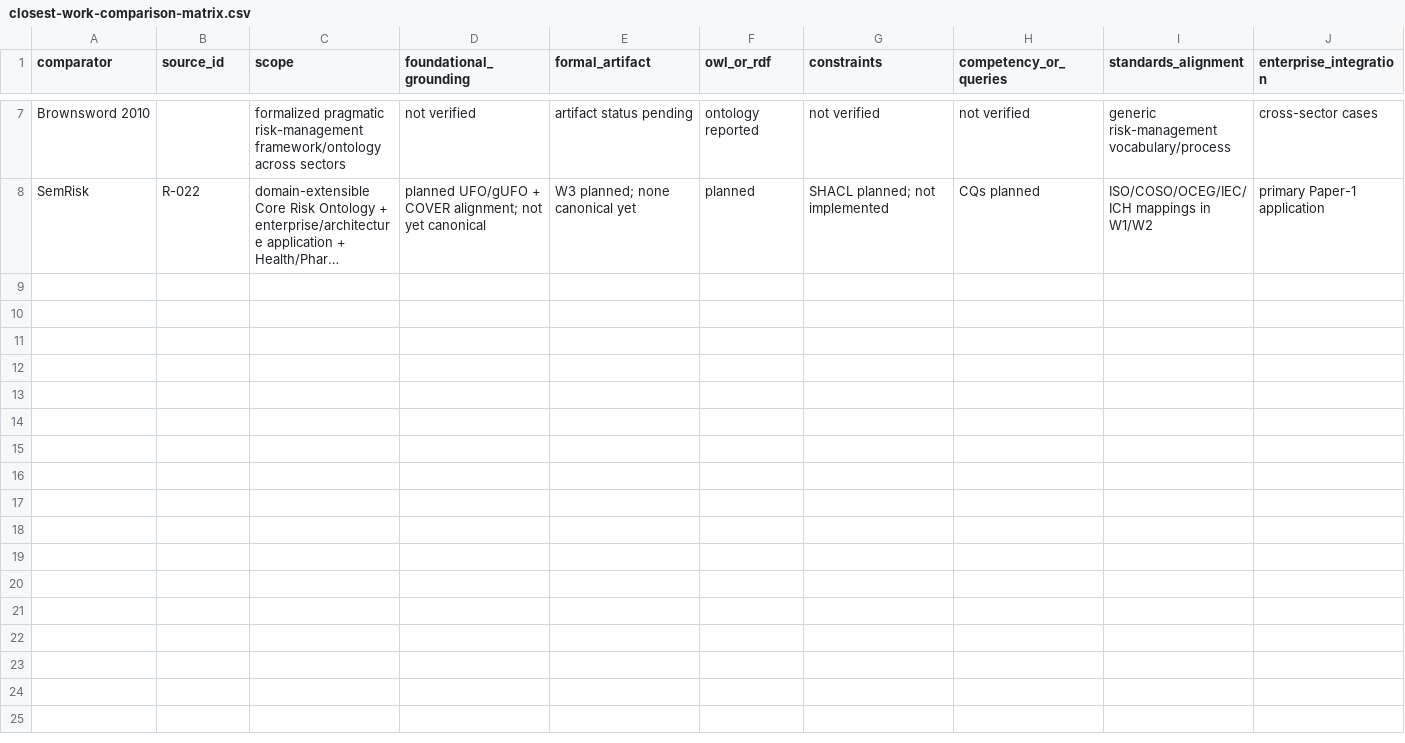
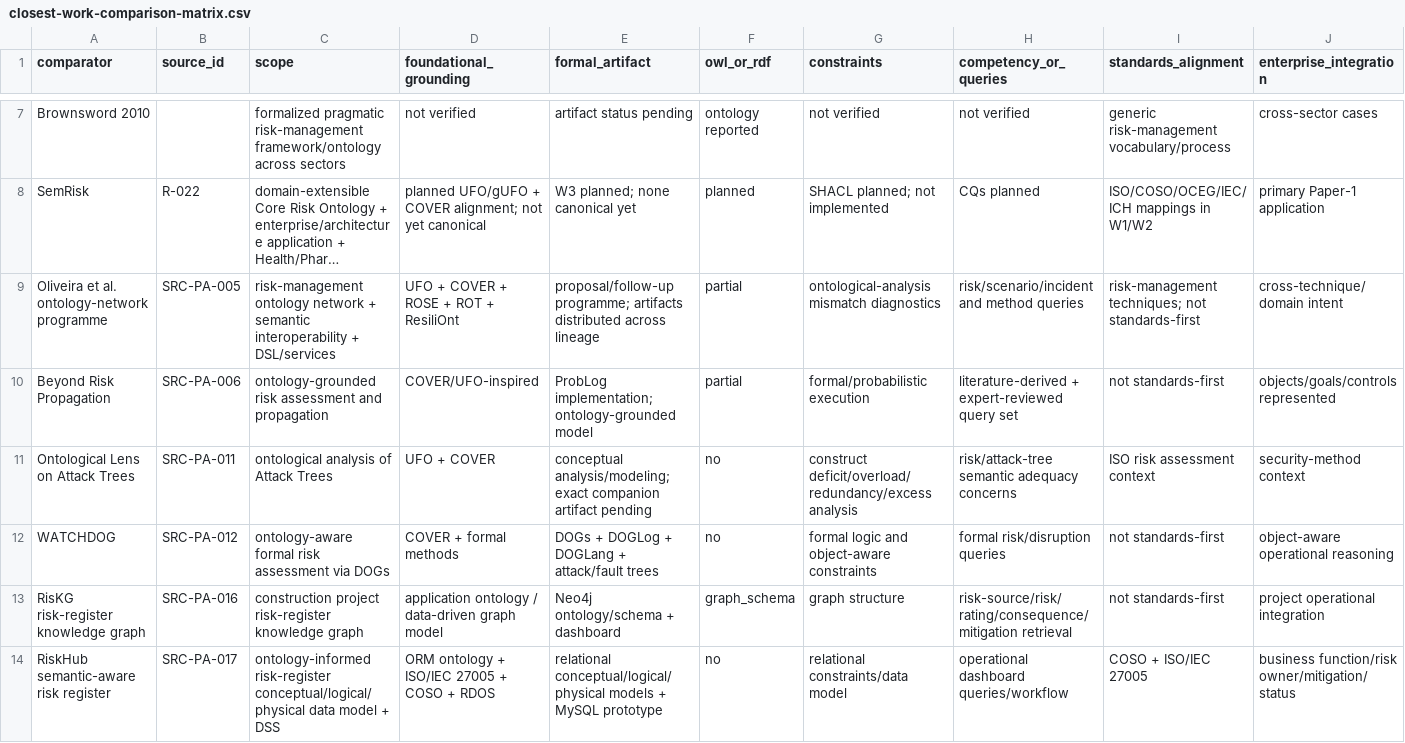
Before and after one commit to ArazSaieArasi3/SemRisk, a CSV file: literature/closest-work-comparison-matrix.csv, drawn as a sheet; only a part is shown, gaps mark what is left out; long unchanged cells end in …; rows hold the shown columns only; the diff names each change by its address in the sheet, - before the commit and + after, or states it on an @@ line.

Commit message:
W1: extend closest-work matrix with active programme and register comparators

```diff
--- a/literature/closest-work-comparison-matrix.csv
+++ b/literature/closest-work-comparison-matrix.csv
+row 9: Oliveira et al. ontology-network programme | SRC-PA-005 | risk-management ontology network + semantic interoperability + DSL/services | UFO + COVER + ROSE + ROT + ResiliOnt | proposal/follow-up programme; artifacts distributed across lineage | partial | ontological-analysis mismatch diagnostics | risk/scenario/incident and method queries | risk-management techniques; not standards-first | cross-technique/domain intent
+row 10: Beyond Risk Propagation | SRC-PA-006 | ontology-grounded risk assessment and propagation | COVER/UFO-inspired | ProbLog implementation; ontology-grounded model | partial | formal/probabilistic execution | literature-derived + expert-reviewed query set | not standards-first | objects/goals/controls represented
+row 11: Ontological Lens on Attack Trees | SRC-PA-011 | ontological analysis of Attack Trees | UFO + COVER | conceptual analysis/modeling; exact companion artifact pending | no | construct deficit/overload/redundancy/excess analysis | risk/attack-tree semantic adequacy concerns | ISO risk assessment context | security-method context
+row 12: WATCHDOG | SRC-PA-012 | ontology-aware formal risk assessment via DOGs | COVER + formal methods | DOGs + DOGLog + DOGLang + attack/fault trees | no | formal logic and object-aware constraints | formal risk/disruption queries | not standards-first | object-aware operational reasoning
+row 13: RisKG risk-register knowledge graph | SRC-PA-016 | construction project risk-register knowledge graph | application ontology / data-driven graph model | Neo4j ontology/schema + dashboard | graph_schema | graph structure | risk-source/risk/rating/consequence/mitigation retrieval | not standards-first | project operational integration
+row 14: RiskHub semantic-aware risk register | SRC-PA-017 | ontology-informed risk-register conceptual/logical/physical data model + DSS | ORM ontology + ISO/IEC 27005 + COSO + RDOS | relational conceptual/logical/physical models + MySQL prototype | no | relational constraints/data model | operational dashboard queries/workflow | COSO + ISO/IEC 27005 | business function/risk owner/mitigation/status
```
